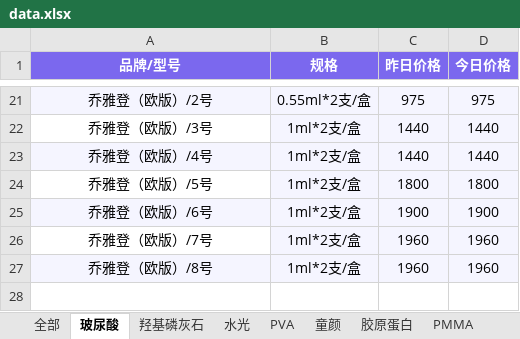
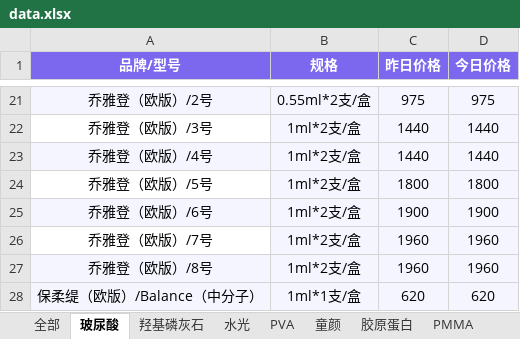
Before and after one commit to l1715993715/yuemei, an Excel workbook: data.xlsx, sheet 玻尿酸, drawn as a sheet; only a part is shown, gaps mark what is left out; values as stored, in another font and other column widths than the file's, no borders; the diff names each change by its address in the sheet, - before the commit and + after, or states it on an @@ line.

```diff
--- a/data.xlsx (sheet 玻尿酸)
+++ b/data.xlsx (sheet 玻尿酸)
+row 28: 保柔缇（欧版）/Balance（中分子） | 1ml*1支/盒 | 620 | 620
```
Also changed, not shown: sheet 删除, sheet 水光.
